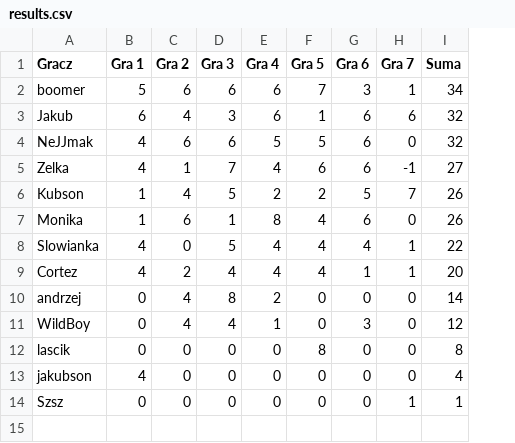
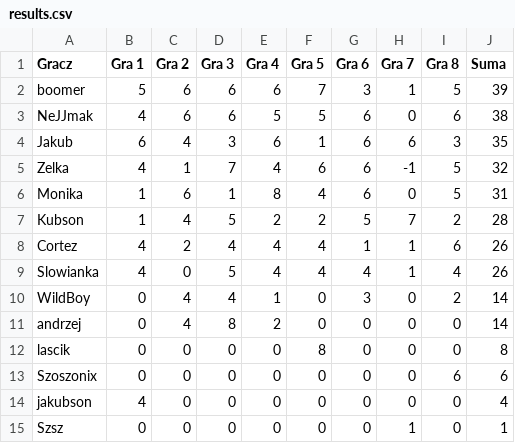
Before and after one commit to TuHedownia/tuhedownia.github.io, a CSV file: results.csv, drawn as a sheet; removed rows and columns are numbered as before the commit, all else as after; the diff names each change by its address in the sheet, - before the commit and + after, or states it on an @@ line.

Commit message:
Update results.csv

```diff
--- a/results.csv
+++ b/results.csv
+column I (Gra 8), rows 2-3: 5 | 6; rows 5-6: 5 | 5; row 8: 6; rows 11-12: 0 | 0; rows 14-15: 0 | 0
-J2 (Suma): 34
+J2 (Suma): 39
-row 3: Jakub | 6 | 4 | 3 | 6 | 1 | 6 | 6 | 32
-J3 (Suma): 32
+J3 (Suma): 38
+row 4: Jakub | 6 | 4 | 3 | 6 | 1 | 6 | 6 | 3 | 35
-J5 (Suma): 27
+J5 (Suma): 32
-row 6: Kubson | 1 | 4 | 5 | 2 | 2 | 5 | 7 | 26
-J6 (Suma): 26
+J6 (Suma): 31
-row 8: Slowianka | 4 | 0 | 5 | 4 | 4 | 4 | 1 | 22
+row 7: Kubson | 1 | 4 | 5 | 2 | 2 | 5 | 7 | 2 | 28
-J8 (Suma): 20
+J8 (Suma): 26
+row 9: Slowianka | 4 | 0 | 5 | 4 | 4 | 4 | 1 | 4 | 26
+row 10: WildBoy | 0 | 4 | 4 | 1 | 0 | 3 | 0 | 2 | 14
-row 11: WildBoy | 0 | 4 | 4 | 1 | 0 | 3 | 0 | 12
+row 13: Szoszonix | 0 | 0 | 0 | 0 | 0 | 0 | 0 | 6 | 6
```
Also changed, not shown: players.csv.
